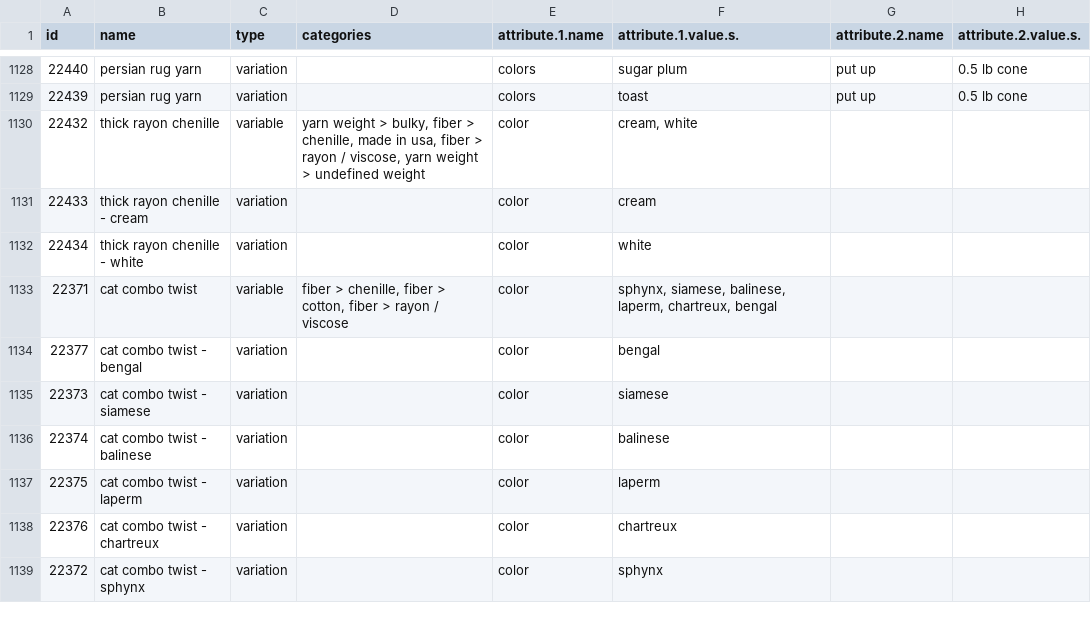
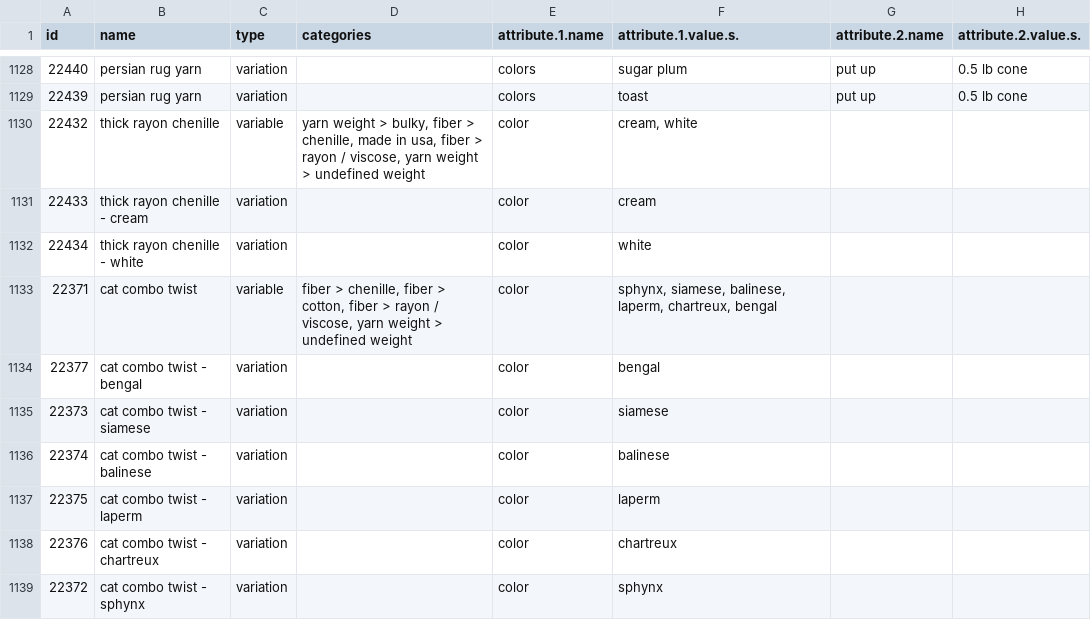
Before and after one commit to ejaraha/made-in-america-yarns, a CSV file: data/product_main.csv, drawn as a sheet; only a part is shown, gaps mark what is left out; the diff covers the shown part only.

```diff
--- a/data/product_main.csv
+++ b/data/product_main.csv
@@ -1132,3 +1132,3 @@
 22434,"thick rayon chenille - white","variation","","color","white","",""
-22371,"cat combo twist","variable","fiber > chenille, fiber > cotton, fiber > rayon / viscose","color","sphynx, siamese, balinese, laperm, chartreux, bengal","",""
+22371,"cat combo twist","variable","fiber > chenille, fiber > cotton, fiber > rayon / viscose, yarn weight > undefined weight","color","sphynx, siamese, balinese, laperm, chartreux, bengal","",""
 22377,"cat combo twist - bengal","variation","","color","bengal","",""
```
Also changed, not shown: 11 edited cells elsewhere in this file, data/order_cols.csv, data/product_raw.csv, 8 other files.
